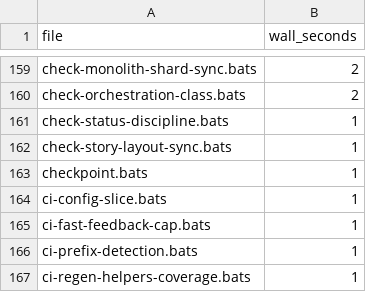
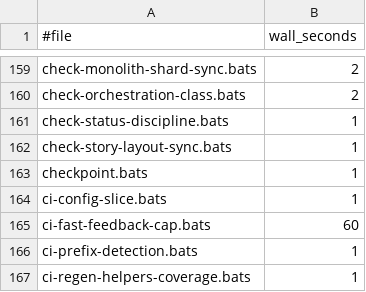
Before and after one commit to gaiastudio-ai/gaia-framework, a TSV file: .github/bats-file-timing.tsv, drawn as a sheet; only a part is shown, gaps mark what is left out; the diff names each change by its address in the sheet, - before the commit and + after, or states it on an @@ line.

Commit message:
fix(ci): validate numeric inputs in cost-select, harden tests
Bash $((...)) recursively evaluates variable names, so a crafted
baseline value like x[$(cmd)] would execute cmd.  Add strict ^[0-9]+$
validation at both the awk extraction layer and the bash arithmetic
layer (defense in depth).  Invalid values (negative, non-numeric,
injection payloads) are treated as unknown files and assigned the
fallback estimate.

Also validate the budget argument (reject non-numeric, zero, negative)
and make the baseline header unambiguous (#file instead of file) so a
test file literally named "file" cannot collide with the header row.

Add functional tests for the refresh-bats-file-timing.sh merge logic
using --local-dir mode (no network): verifies column 3 (wall_seconds)
is used instead of column 2 (tests), header rows are skipped, and
duplicate files keep the max.  Fix empty-array expansion under bash 3.2
set -u in the refresh script.

Add ascending-sort kill test (budget 35 with costs 5/10/30 must select
5+10, not 30) and median-not-mean kill test (asymmetric [2,3,40] must
produce fallback 4 not 15).  Update baseline timing for the expanded
test suite.

```diff
--- a/.github/bats-file-timing.tsv
+++ b/.github/bats-file-timing.tsv
-A1: file
+A1: #file
-B165 (wall_seconds): 1
+B165 (wall_seconds): 60
```
Also changed, not shown: 3 other files.
